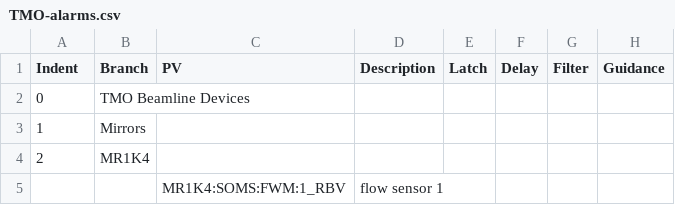
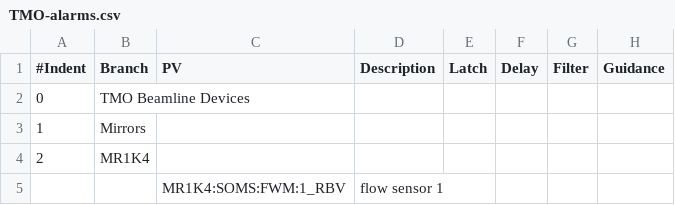
Before and after one commit to tongju12/pcds-nalms, a CSV file: Spreadsheet/KFE/TMO-alarms.csv, drawn as a sheet; only a part is shown.

Commit message:
MNT: Add # back to Indent

```diff
--- a/Spreadsheet/KFE/TMO-alarms.csv
+++ b/Spreadsheet/KFE/TMO-alarms.csv
@@ -1,2 +1,2 @@
-Indent,Branch,PV,Description,Latch,Delay,Filter,Guidance
+#Indent,Branch,PV,Description,Latch,Delay,Filter,Guidance
 0,TMO Beamline Devices,,,,,,
```
